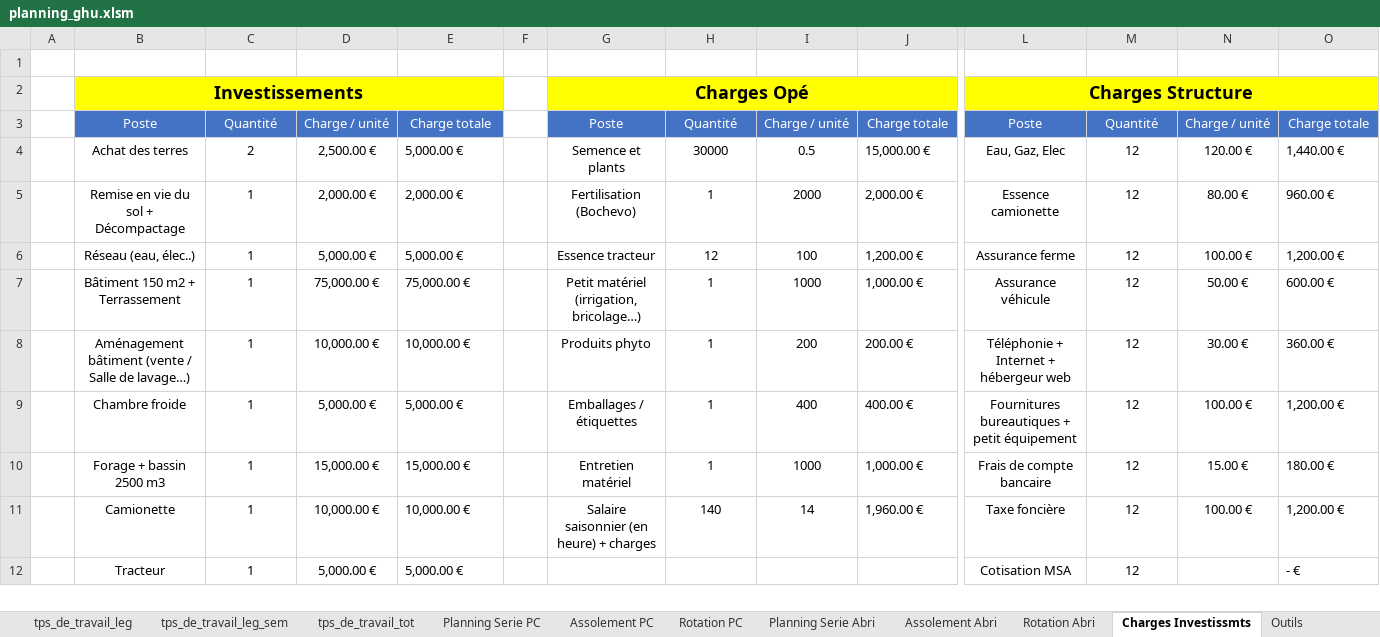
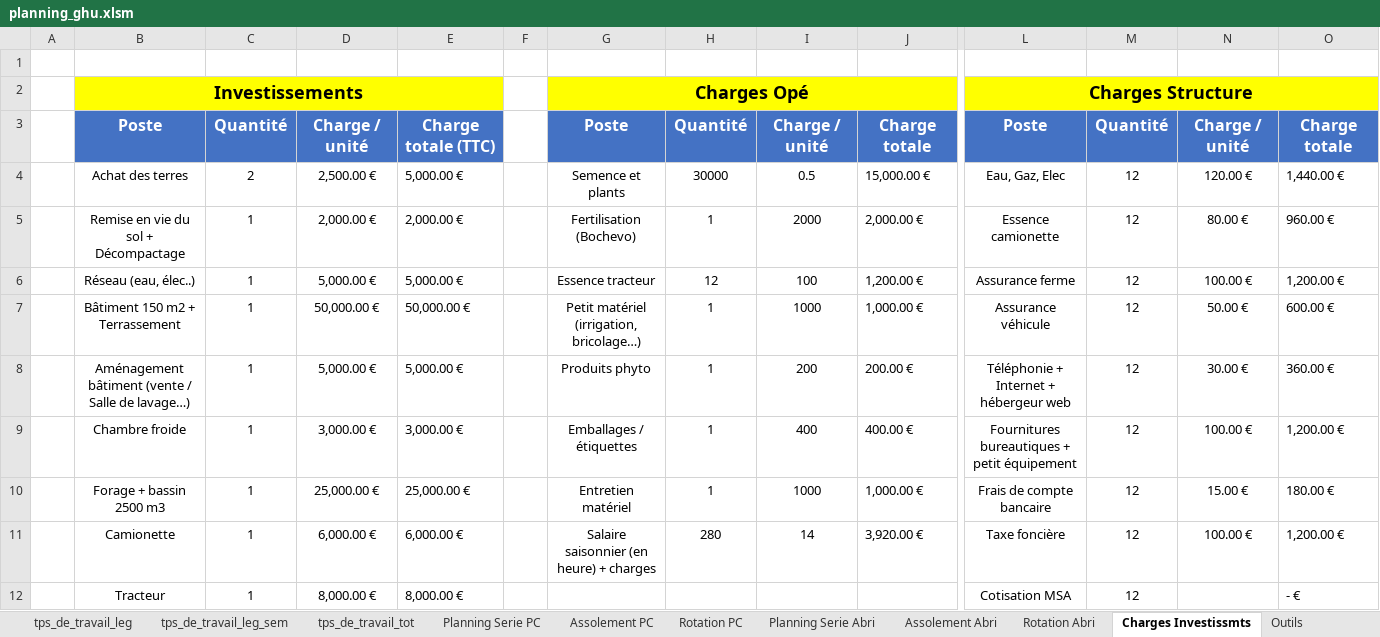
Before and after one commit to Guih44Yahoo/bprea2, an Excel workbook: planning_ghu.xlsm, sheet Charges Investissmts, drawn as a sheet; only a part is shown, gaps mark what is left out; values as stored, in another font and other column widths than the file's, no borders; 1 other sheet too large or unreadable and not compared; the diff covers the shown part only; the diff names each change by its address in the sheet, - before the commit and + after, or states it on an @@ line.

```diff
--- a/planning_ghu.xlsm (sheet Charges Investissmts)
+++ b/planning_ghu.xlsm (sheet Charges Investissmts)
-B3:E3 bold: off
+B3:E3 bold: on, text size: larger
-E3: Charge totale
+E3: Charge totale (TTC)
-G3:J3 bold: off
+G3:J3 bold: on, text size: larger
-L3:O3 bold: off
+L3:O3 bold: on, text size: larger
-D7: 75,000.00 €
+D7: 50,000.00 €
-E7: 75,000.00 €
+E7: 50,000.00 €
-D8: 10,000.00 €
+D8: 5,000.00 €
-E8: 10,000.00 €
+E8: 5,000.00 €
-D9: 5,000.00 €
+D9: 3,000.00 €
-E9: 5,000.00 €
+E9: 3,000.00 €
-D10: 15,000.00 €
+D10: 25,000.00 €
-E10: 15,000.00 €
+E10: 25,000.00 €
-D11: 10,000.00 €
+D11: 6,000.00 €
-E11: 10,000.00 €
+E11: 6,000.00 €
-H11: 140
+H11: 280
-J11: 1,960.00 €
+J11: 3,920.00 €
-D12: 5,000.00 €
+D12: 8,000.00 €
-E12: 5,000.00 €
+E12: 8,000.00 €
```
Also changed, not shown: 11 edited cells and cell formats elsewhere in this sheet, sheet tps_de_travail_tot, duerp.xlsx.
